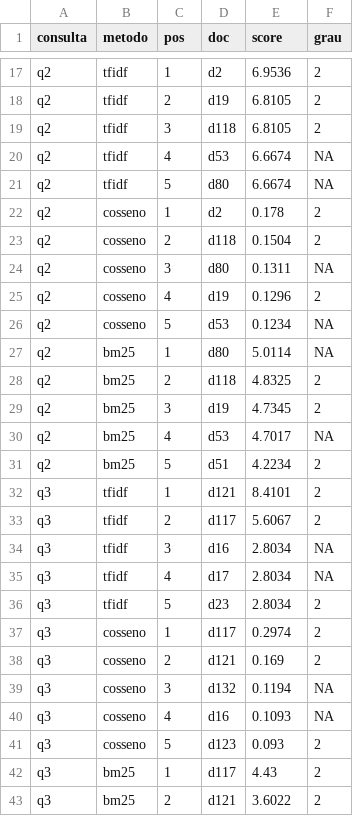
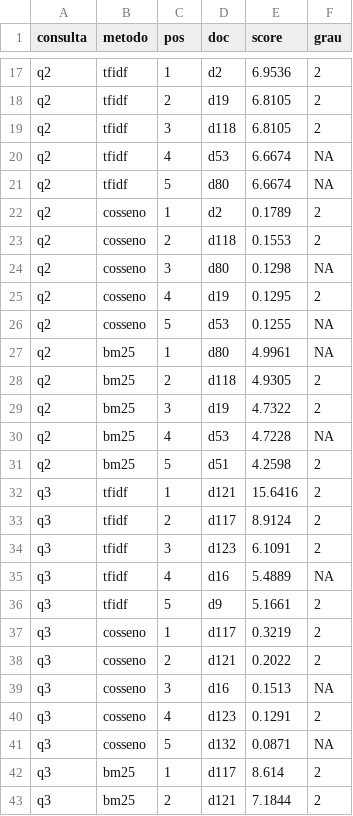
Before and after one commit to Megalonnix/proj_ivan_gustavo_jorge_PI3, a CSV file: entregas/entrega-1/entrega-1-rankings.csv, drawn as a sheet; only a part is shown, gaps mark what is left out; the diff covers the shown part only.

```diff
--- a/entregas/entrega-1/entrega-1-rankings.csv
+++ b/entregas/entrega-1/entrega-1-rankings.csv
@@ -21,23 +21,23 @@
 "q2","tfidf",5,"d80",6.6674,NA
-"q2","cosseno",1,"d2",0.178,2
-"q2","cosseno",2,"d118",0.1504,2
-"q2","cosseno",3,"d80",0.1311,NA
-"q2","cosseno",4,"d19",0.1296,2
-"q2","cosseno",5,"d53",0.1234,NA
-"q2","bm25",1,"d80",5.0114,NA
-"q2","bm25",2,"d118",4.8325,2
-"q2","bm25",3,"d19",4.7345,2
-"q2","bm25",4,"d53",4.7017,NA
-"q2","bm25",5,"d51",4.2234,2
-"q3","tfidf",1,"d121",8.4101,2
-"q3","tfidf",2,"d117",5.6067,2
-"q3","tfidf",3,"d16",2.8034,NA
-"q3","tfidf",4,"d17",2.8034,NA
-"q3","tfidf",5,"d23",2.8034,2
-"q3","cosseno",1,"d117",0.2974,2
-"q3","cosseno",2,"d121",0.169,2
-"q3","cosseno",3,"d132",0.1194,NA
-"q3","cosseno",4,"d16",0.1093,NA
-"q3","cosseno",5,"d123",0.093,2
-"q3","bm25",1,"d117",4.43,2
-"q3","bm25",2,"d121",3.6022,2
+"q2","cosseno",1,"d2",0.1789,2
+"q2","cosseno",2,"d118",0.1553,2
+"q2","cosseno",3,"d80",0.1298,NA
+"q2","cosseno",4,"d19",0.1295,2
+"q2","cosseno",5,"d53",0.1255,NA
+"q2","bm25",1,"d80",4.9961,NA
+"q2","bm25",2,"d118",4.9305,2
+"q2","bm25",3,"d19",4.7322,2
+"q2","bm25",4,"d53",4.7228,NA
+"q2","bm25",5,"d51",4.2598,2
+"q3","tfidf",1,"d121",15.6416,2
+"q3","tfidf",2,"d117",8.9124,2
+"q3","tfidf",3,"d123",6.1091,2
+"q3","tfidf",4,"d16",5.4889,NA
+"q3","tfidf",5,"d9",5.1661,2
+"q3","cosseno",1,"d117",0.3219,2
+"q3","cosseno",2,"d121",0.2022,2
+"q3","cosseno",3,"d16",0.1513,NA
+"q3","cosseno",4,"d123",0.1291,2
+"q3","cosseno",5,"d132",0.0871,NA
+"q3","bm25",1,"d117",8.614,2
+"q3","bm25",2,"d121",7.1844,2
```
Also changed, not shown: 18 edited cells elsewhere in this file, csv/05-qrels.csv, csv/06-pseudo-feedback-por-consulta.csv, 23 other files.
